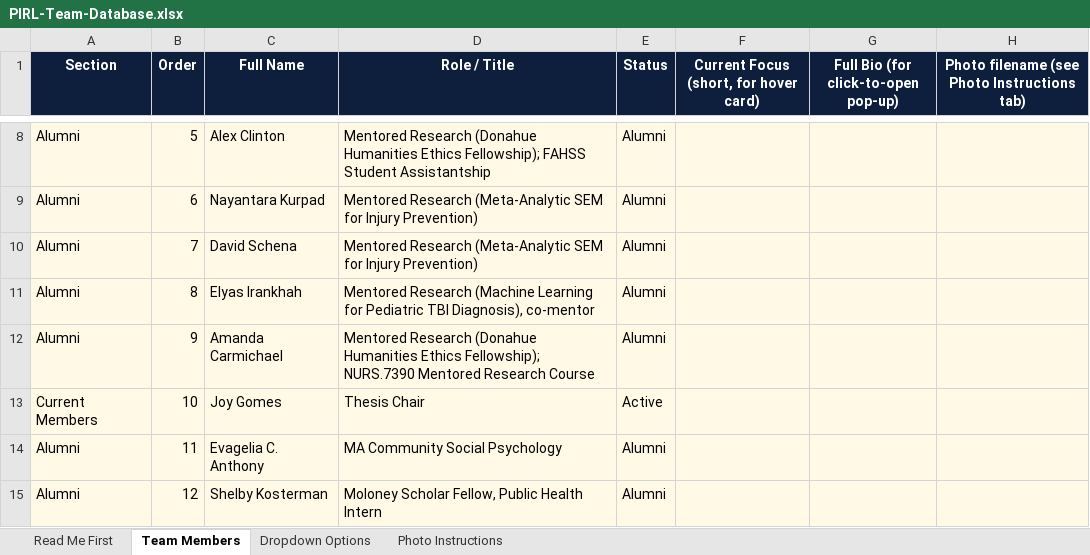
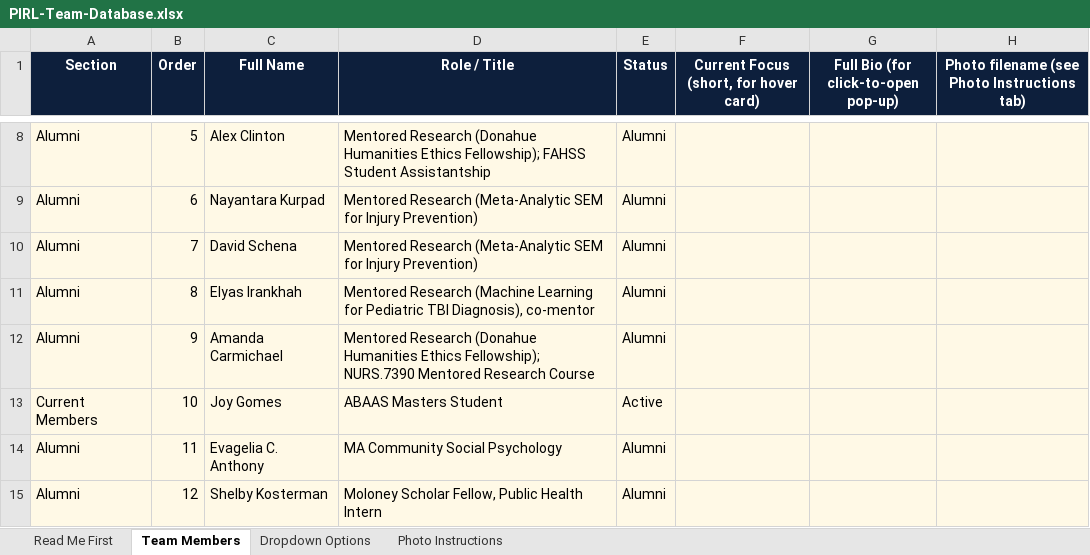
Before and after one commit to injurylab/website, an Excel workbook: data/PIRL-Team-Database.xlsx, sheet Team Members, drawn as a sheet; only a part is shown, gaps mark what is left out; values as stored, in another font and other column widths than the file's, no borders; the diff names each change by its address in the sheet, - before the commit and + after, or states it on an @@ line.

```diff
--- a/data/PIRL-Team-Database.xlsx (sheet Team Members)
+++ b/data/PIRL-Team-Database.xlsx (sheet Team Members)
-D13 (Role / Title): Thesis Chair
+D13 (Role / Title): ABAAS Masters Student
```
Also changed, not shown: 2 other files.
